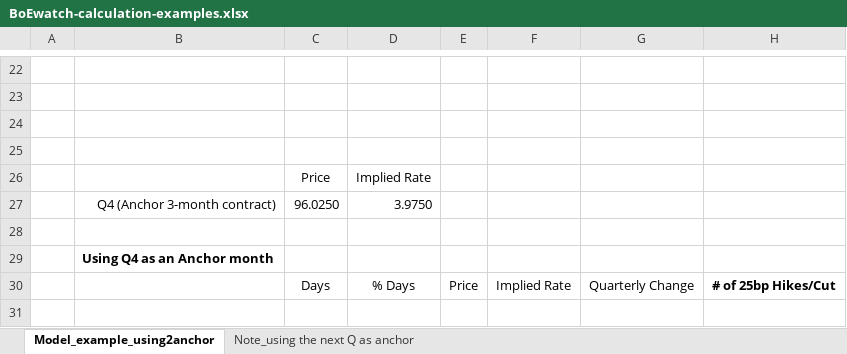
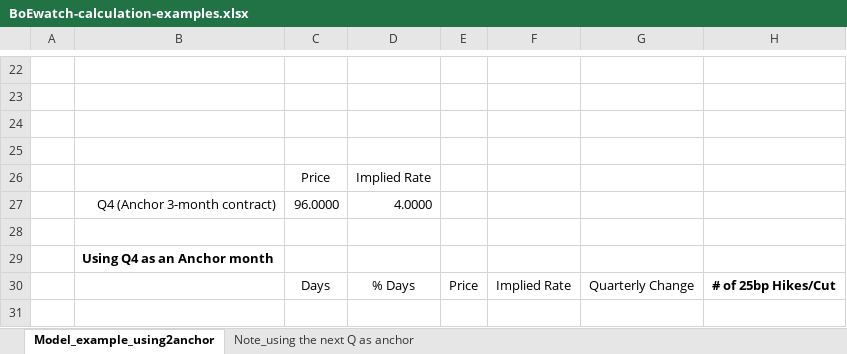
Before and after one commit to gregoryyunnychoi/Implied-probability-of-BoE-Rate-Hike-or-Cut-Using-3-Month-SONIA-Futures, an Excel workbook: BoEwatch-calculation-examples.xlsx, sheet Model_example_using2anchor, drawn as a sheet; only a part is shown, gaps mark what is left out; values as stored, in another font and other column widths than the file's, no borders; charts and pictures and conditional formats not drawn; the diff covers the shown part only; the diff names each change by its address in the sheet, - before the commit and + after, or states it on an @@ line.

```diff
--- a/BoEwatch-calculation-examples.xlsx (sheet Model_example_using2anchor)
+++ b/BoEwatch-calculation-examples.xlsx (sheet Model_example_using2anchor)
-C27: 96.0250
+C27: 96.0000
-D27: 3.9750
+D27: 4.0000
```
Also changed, not shown: 1 added row, 1 removed row and 24 edited cells elsewhere in this sheet, charts or pictures, 1 other file.
